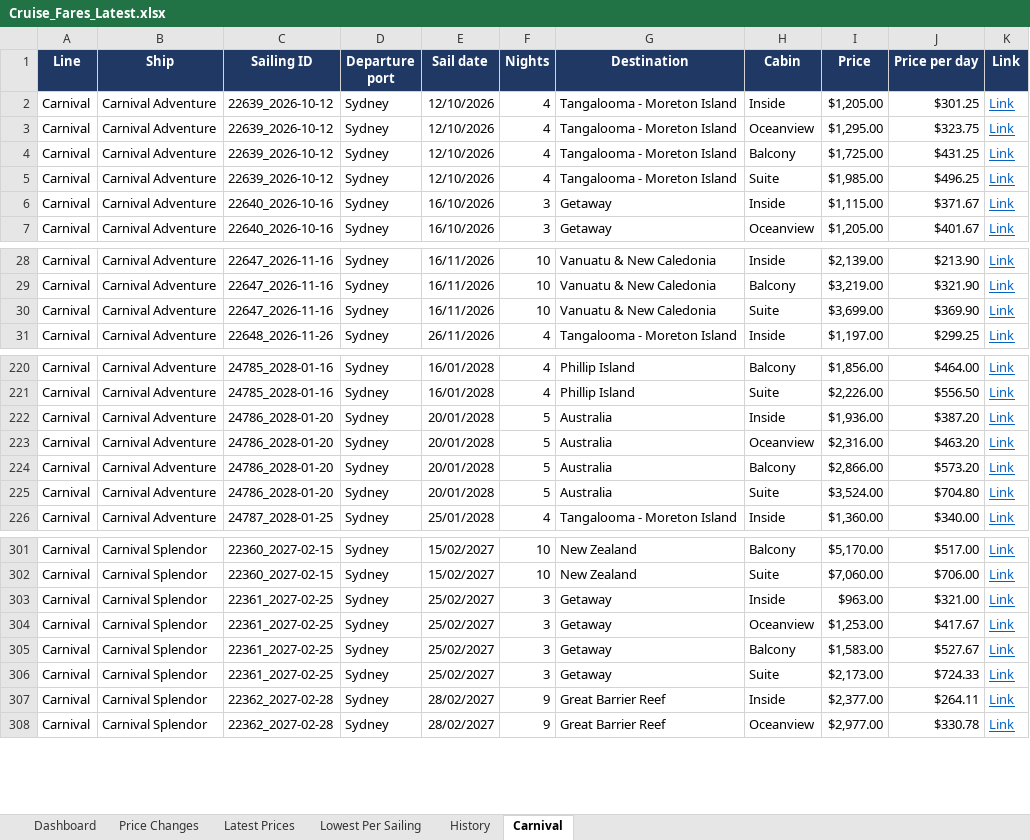
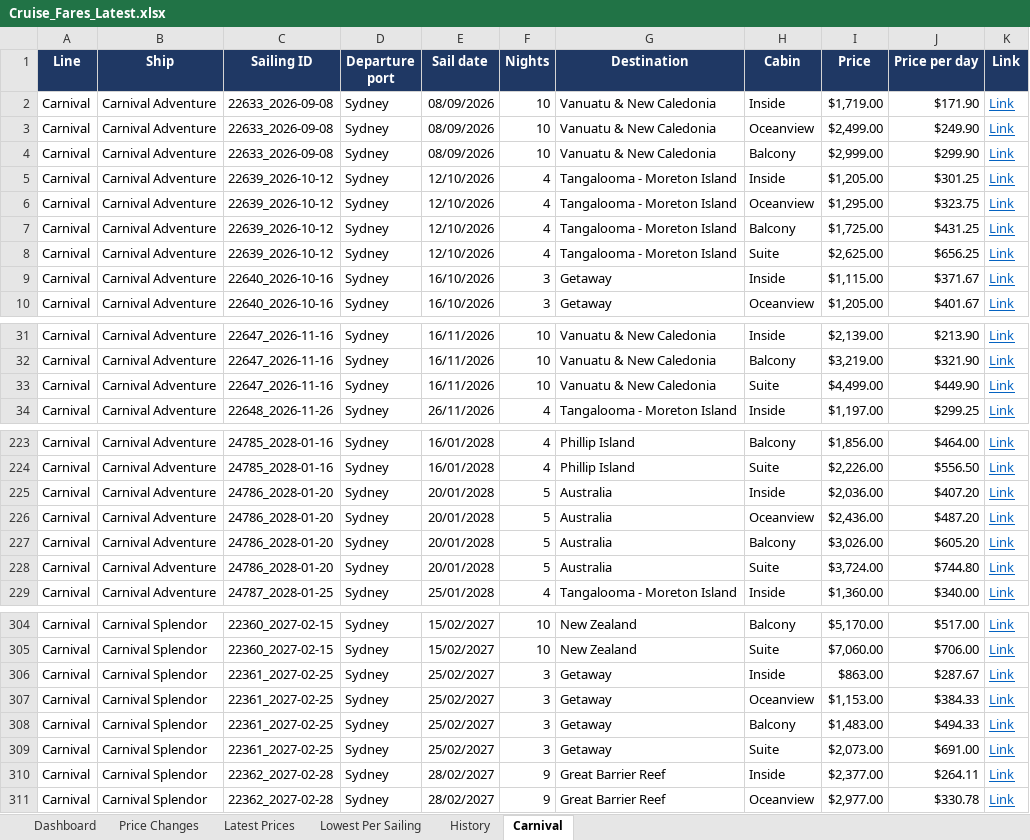
Before and after one commit to dj196612/CruiseFinder, an Excel workbook: Cruise_Fares_Latest.xlsx, sheet Carnival, drawn as a sheet; only a part is shown, gaps mark what is left out; values as stored, in another font and other column widths than the file's, no borders; addresses are those after the commit; the diff covers the shown part only; the diff names each change by its address in the sheet, - before the commit and + after, or states it on an @@ line.

```diff
--- a/Cruise_Fares_Latest.xlsx (sheet Carnival)
+++ b/Cruise_Fares_Latest.xlsx (sheet Carnival)
+row 2: Carnival | Carnival Adventure | 22633_2026-09-08 | Sydney | 08/09/2026 | 10 | Vanuatu & New Caledonia | Inside | $1,719.00 | $171.90 | Link
+row 3: Carnival | Carnival Adventure | 22633_2026-09-08 | Sydney | 08/09/2026 | 10 | Vanuatu & New Caledonia | Oceanview | $2,499.00 | $249.90 | Link
+row 4: Carnival | Carnival Adventure | 22633_2026-09-08 | Sydney | 08/09/2026 | 10 | Vanuatu & New Caledonia | Balcony | $2,999.00 | $299.90 | Link
-I8 (Price): $1,985.00
+I8 (Price): $2,625.00
-J8 (Price per day): $496.25
+J8 (Price per day): $656.25
-I33 (Price): $3,699.00
+I33 (Price): $4,499.00
-J33 (Price per day): $369.90
+J33 (Price per day): $449.90
-I225 (Price): $1,936.00
+I225 (Price): $2,036.00
-J225 (Price per day): $387.20
+J225 (Price per day): $407.20
-I226 (Price): $2,316.00
+I226 (Price): $2,436.00
-J226 (Price per day): $463.20
+J226 (Price per day): $487.20
-I227 (Price): $2,866.00
+I227 (Price): $3,026.00
-J227 (Price per day): $573.20
+J227 (Price per day): $605.20
-I228 (Price): $3,524.00
+I228 (Price): $3,724.00
-J228 (Price per day): $704.80
+J228 (Price per day): $744.80
-I306 (Price): $963.00
+I306 (Price): $863.00
-J306 (Price per day): $321.00
+J306 (Price per day): $287.67
-I307 (Price): $1,253.00
+I307 (Price): $1,153.00
-J307 (Price per day): $417.67
+J307 (Price per day): $384.33
-I308 (Price): $1,583.00
+I308 (Price): $1,483.00
-J308 (Price per day): $527.67
+J308 (Price per day): $494.33
-I309 (Price): $2,173.00
+I309 (Price): $2,073.00
-J309 (Price per day): $724.33
+J309 (Price per day): $691.00
```
Also changed, not shown: 8 edited cells elsewhere in this sheet, sheet History, sheet Latest Prices, sheet Price Changes, sheet Lowest Per Sailing, sheet Dashboard, 2 other files.
